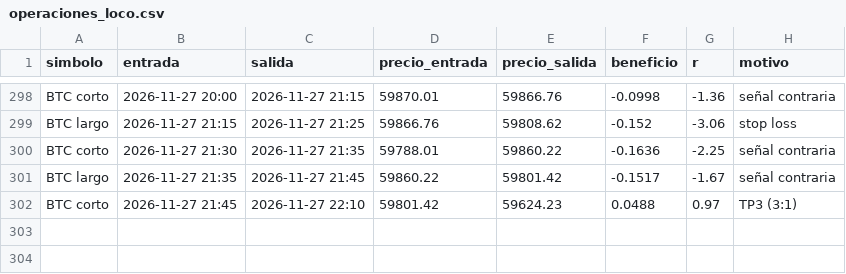
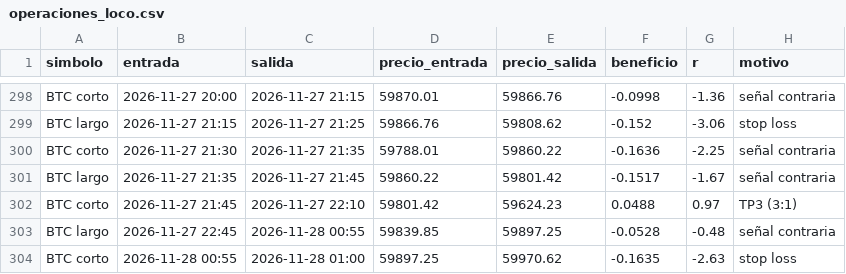
Before and after one commit to KUbikGamerYT/bots-trading, a CSV file: operaciones_loco.csv, drawn as a sheet; only a part is shown, gaps mark what is left out; the diff names each change by its address in the sheet, - before the commit and + after, or states it on an @@ line.

```diff
--- a/operaciones_loco.csv
+++ b/operaciones_loco.csv
+row 303: BTC largo | 2026-11-27 22:45 | 2026-11-28 00:55 | 59839.85 | 59897.25 | -0.0528 | -0.48 | señal contraria
+row 304: BTC corto | 2026-11-28 00:55 | 2026-11-28 01:00 | 59897.25 | 59970.62 | -0.1635 | -2.63 | stop loss
```
Also changed, not shown: capital_ftmo.csv, capital_loco.csv, 19 other files.
